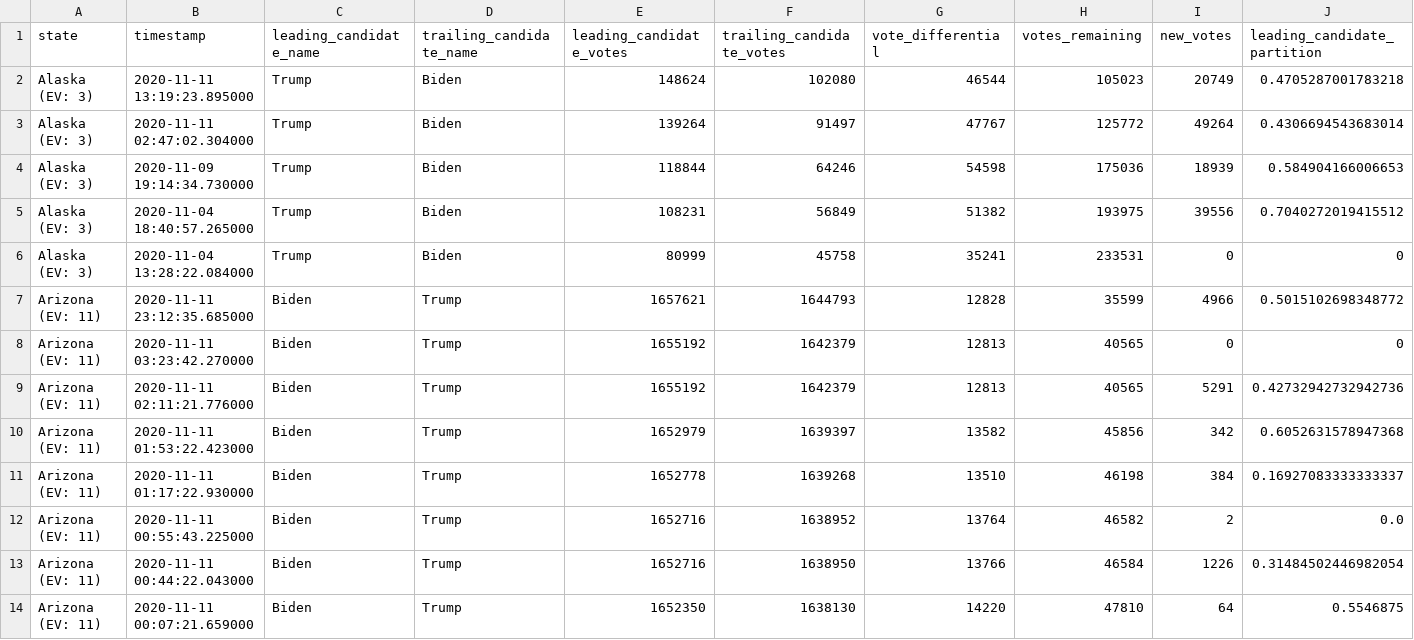
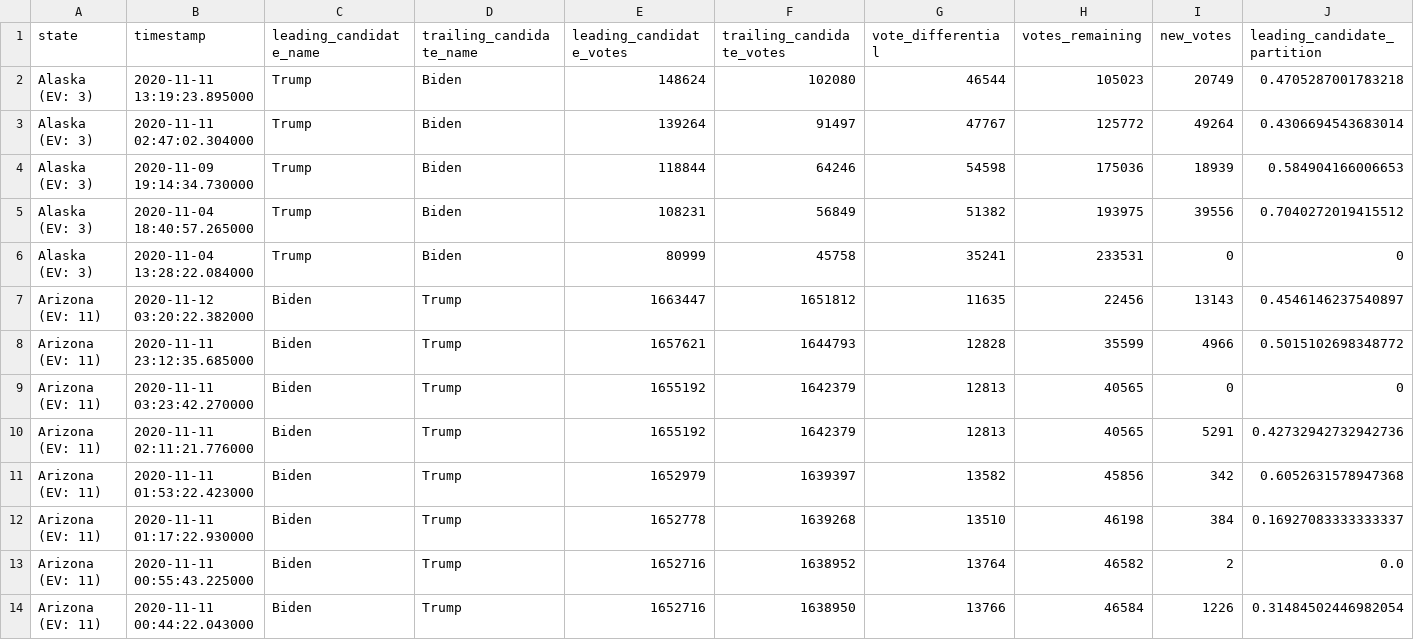
Before and after one commit to DanSimon/nyt-2020-election-scraper, a CSV file: battleground-state-changes.csv, drawn as a sheet; only a part is shown; the shorter side is filled out with more unchanged rows; rows hold the shown columns only; the diff names each change by its address in the sheet, - before the commit and + after, or states it on an @@ line.

```diff
--- a/battleground-state-changes.csv
+++ b/battleground-state-changes.csv
+row 7: Arizona (EV: 11) | 2020-11-12 03:20:22.382000 | Biden | Trump | 1663447 | 1651812 | 11635 | 22456 | 13143 | 0.4546146237540897
```
Also changed, not shown: 4 other files.
